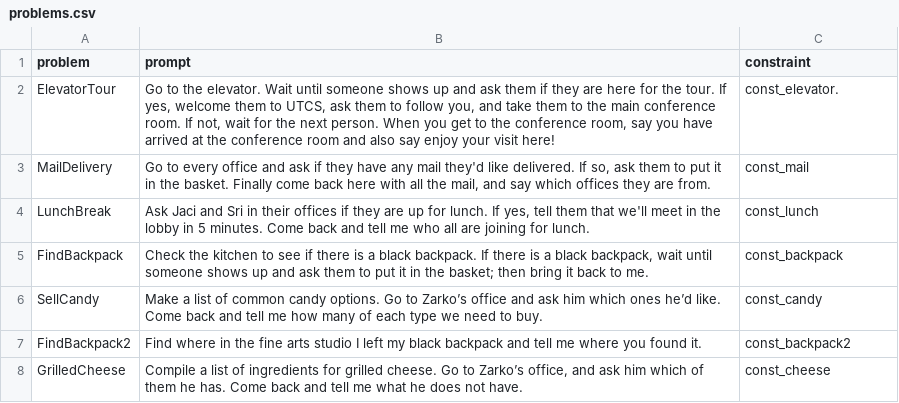
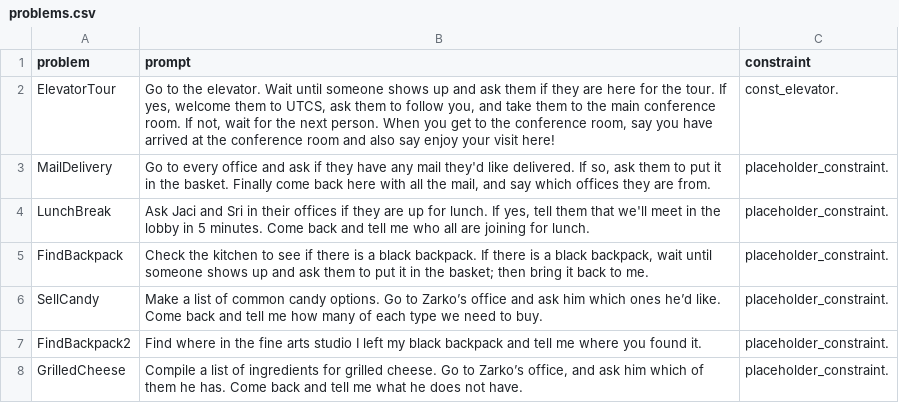
Before and after one commit to ut-amrl/codebotler, a CSV file: benchmark_generator/problems.csv, drawn as a sheet.

```diff
--- a/benchmark_generator/problems.csv
+++ b/benchmark_generator/problems.csv
@@ -2,7 +2,7 @@ problem,prompt,constraint
 ElevatorTour,"Go to the elevator. Wait until someone shows up and ask them if they are here for the tour. If yes, welcome them to UTCS, ask them to follow you, and take them to the main conference room. If not, wait for the next person. When you get to the conference room, say you have arrived at the conference room and also say enjoy your visit here!","const_elevator."
-MailDelivery,"Go to every office and ask if they have any mail they'd like delivered. If so, ask them to put it in the basket. Finally come back here with all the mail, and say which offices they are from.","const_mail"
-LunchBreak,"Ask Jaci and Sri in their offices if they are up for lunch. If yes, tell them that we'll meet in the lobby in 5 minutes. Come back and tell me who all are joining for lunch.","const_lunch"
-FindBackpack,"Check the kitchen to see if there is a black backpack. If there is a black backpack, wait until someone shows up and ask them to put it in the basket; then bring it back to me.","const_backpack"
-SellCandy,"Make a list of common candy options. Go to Zarko’s office and ask him which ones he’d like. Come back and tell me how many of each type we need to buy.","const_candy"
-FindBackpack2,"Find where in the fine arts studio I left my black backpack and tell me where you found it.","const_backpack2"
-GrilledCheese,"Compile a list of ingredients for grilled cheese. Go to Zarko’s office, and ask him which of them he has. Come back and tell me what he does not have.","const_cheese"
+MailDelivery,"Go to every office and ask if they have any mail they'd like delivered. If so, ask them to put it in the basket. Finally come back here with all the mail, and say which offices they are from.","placeholder_constraint."
+LunchBreak,"Ask Jaci and Sri in their offices if they are up for lunch. If yes, tell them that we'll meet in the lobby in 5 minutes. Come back and tell me who all are joining for lunch.","placeholder_constraint."
+FindBackpack,"Check the kitchen to see if there is a black backpack. If there is a black backpack, wait until someone shows up and ask them to put it in the basket; then bring it back to me.","placeholder_constraint."
+SellCandy,"Make a list of common candy options. Go to Zarko’s office and ask him which ones he’d like. Come back and tell me how many of each type we need to buy.","placeholder_constraint."
+FindBackpack2,"Find where in the fine arts studio I left my black backpack and tell me where you found it.","placeholder_constraint."
+GrilledCheese,"Compile a list of ingredients for grilled cheese. Go to Zarko’s office, and ask him which of them he has. Come back and tell me what he does not have.","placeholder_constraint."
```
Also changed, not shown: 1 other file.
